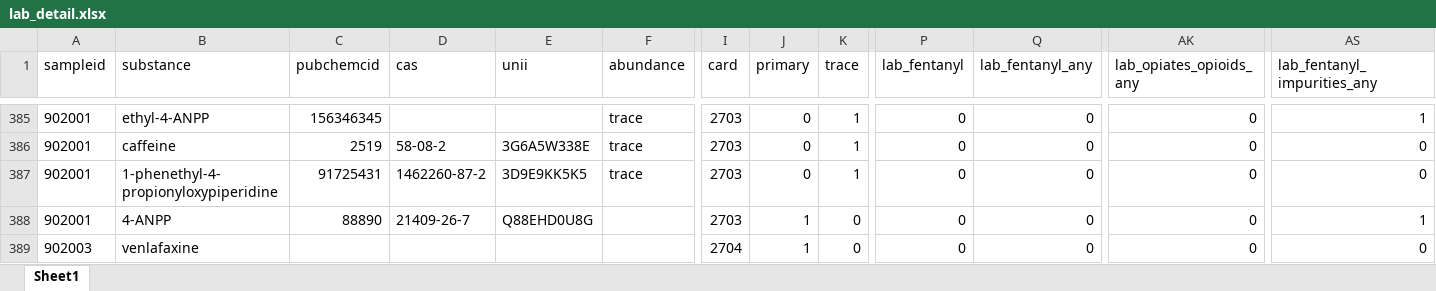
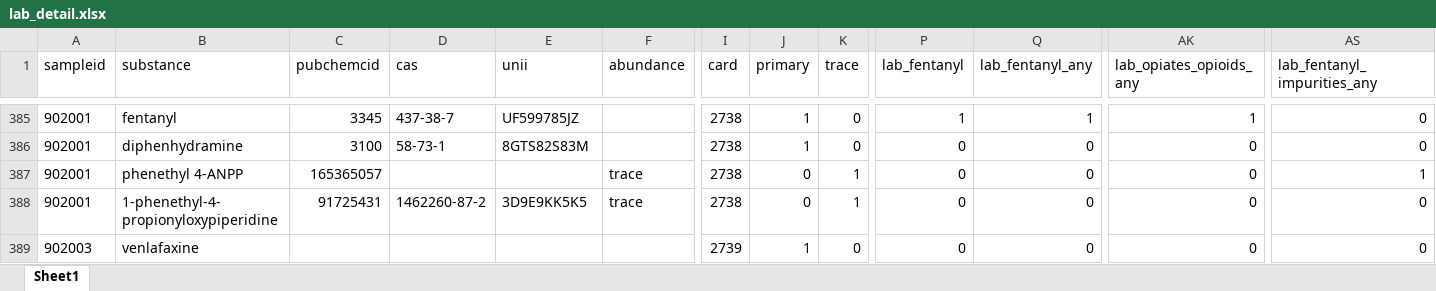
Before and after one commit to opioiddatalab/drugchecking, an Excel workbook: datasets/selfservice/TN/lab_detail.xlsx, sheet Sheet1, drawn as a sheet; only a part is shown, gaps mark what is left out; values as stored, in another font and other column widths than the file's, no borders; the diff covers the shown part only; the diff names each change by its address in the sheet, - before the commit and + after, or states it on an @@ line.

```diff
--- a/datasets/selfservice/TN/lab_detail.xlsx (sheet Sheet1)
+++ b/datasets/selfservice/TN/lab_detail.xlsx (sheet Sheet1)
-B385 (substance): ethyl-4-ANPP
+B385 (substance): fentanyl
-C385 (pubchemcid): 156346345
+C385 (pubchemcid): 3345
-D385 (cas): (empty)
+D385 (cas): 437-38-7
-E385 (unii): (empty)
+E385 (unii): UF599785JZ
-F385:F386 (abundance): trace
+F385:F386 (abundance): (empty)
-I385:I388 (card): 2703
+I385:I388 (card): 2738
-J385:J386 (primary): 0
+J385:J386 (primary): 1
-K385:K386 (trace): 1
+K385:K386 (trace): 0
-P385 (lab_fentanyl): 0
+P385 (lab_fentanyl): 1
-Q385 (lab_fentanyl_any): 0
+Q385 (lab_fentanyl_any): 1
-AK385 (lab_opiates_opioids_any): 0
+AK385 (lab_opiates_opioids_any): 1
-AS385 (lab_fentanyl_impurities_any): 1
+AS385 (lab_fentanyl_impurities_any): 0
-B386 (substance): caffeine
+B386 (substance): diphenhydramine
-C386 (pubchemcid): 2519
+C386 (pubchemcid): 3100
-D386 (cas): 58-08-2
+D386 (cas): 58-73-1
-E386 (unii): 3G6A5W338E
+E386 (unii): 8GTS82S83M
-B387 (substance): 1-phenethyl-4-propionyloxypiperidine
+B387 (substance): phenethyl 4-ANPP
-C387 (pubchemcid): 91725431
+C387 (pubchemcid): 165365057
-D387 (cas): 1462260-87-2
+D387 (cas): (empty)
-E387 (unii): 3D9E9KK5K5
+E387 (unii): (empty)
-AS387 (lab_fentanyl_impurities_any): 0
+AS387 (lab_fentanyl_impurities_any): 1
-B388 (substance): 4-ANPP
+B388 (substance): 1-phenethyl-4-propionyloxypiperidine
-C388 (pubchemcid): 88890
+C388 (pubchemcid): 91725431
-D388 (cas): 21409-26-7
+D388 (cas): 1462260-87-2
-E388 (unii): Q88EHD0U8G
+E388 (unii): 3D9E9KK5K5
-F388 (abundance): (empty)
+F388 (abundance): trace
-J388 (primary): 1
+J388 (primary): 0
-K388 (trace): 0
+K388 (trace): 1
-AS388 (lab_fentanyl_impurities_any): 1
+AS388 (lab_fentanyl_impurities_any): 0
-I389 (card): 2704
+I389 (card): 2739
```
Also changed, not shown: 186 moved rows and 888 edited cells elsewhere in this sheet, datasets/labservice/unc_gcms.xlsx, datasets/nc/nc_analysis_dataset.xlsx, 50 other files.
